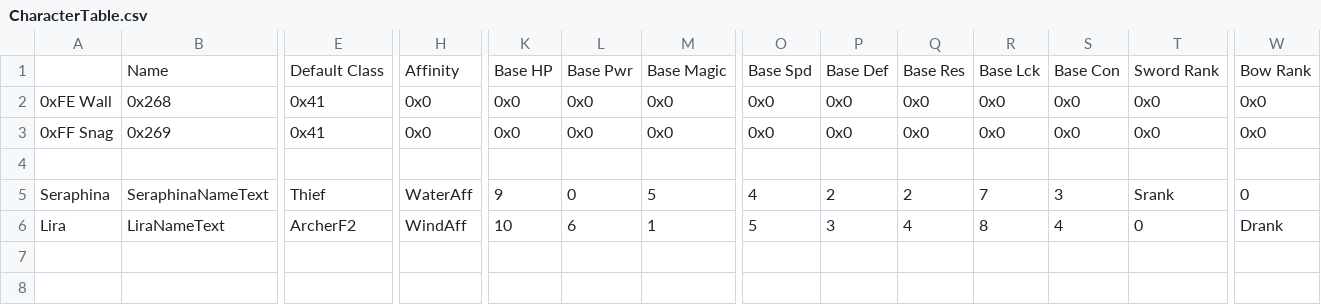
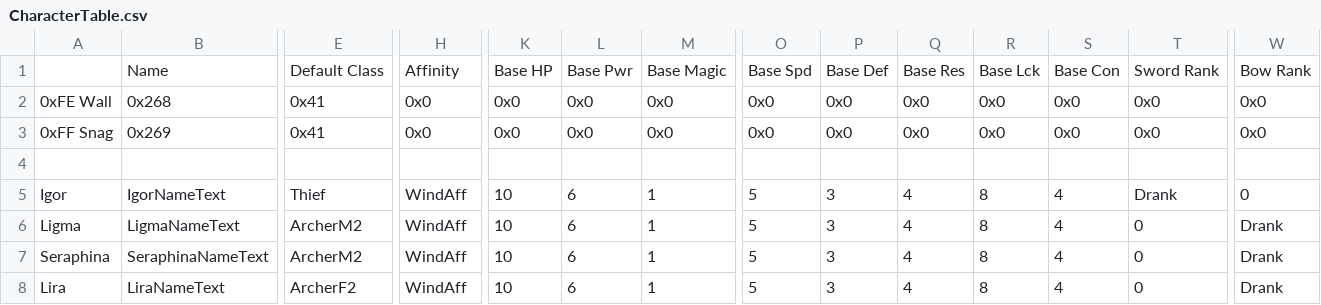
Before and after one commit to i-am-neon/fe-infinity, a CSV file: romBuilder/CSV/Tables/Characters/CharacterTable.csv, drawn as a sheet; only a part is shown, gaps mark what is left out; addresses are those after the commit; rows hold the shown columns only; the diff covers the shown part only; the diff names each change by its address in the sheet, - before the commit and + after, or states it on an @@ line.

Commit message:
found that the first two characters added crash game when attack, investigating

```diff
--- a/romBuilder/CSV/Tables/Characters/CharacterTable.csv
+++ b/romBuilder/CSV/Tables/Characters/CharacterTable.csv
+row 5: Igor | IgorNameText | Thief | WindAff | 10 | 6 | 1 | 5 | 3 | 4 | 8 | 4 | Drank | 0
+row 6: Ligma | LigmaNameText | ArcherM2 | WindAff | 10 | 6 | 1 | 5 | 3 | 4 | 8 | 4 | 0 | Drank
-E7: Thief
+E7: ArcherM2
-H7: WaterAff
+H7: WindAff
-K7: 9
+K7: 10
-L7: 0
+L7: 6
-M7: 5
+M7: 1
-O7: 4
+O7: 5
-P7: 2
+P7: 3
-Q7: 2
+Q7: 4
-R7: 7
+R7: 8
-S7: 3
+S7: 4
-T7: Srank
+T7: 0
-W7: 0
+W7: Drank
```
Also changed, not shown: 8 edited cells elsewhere in this file, 15 other files.
